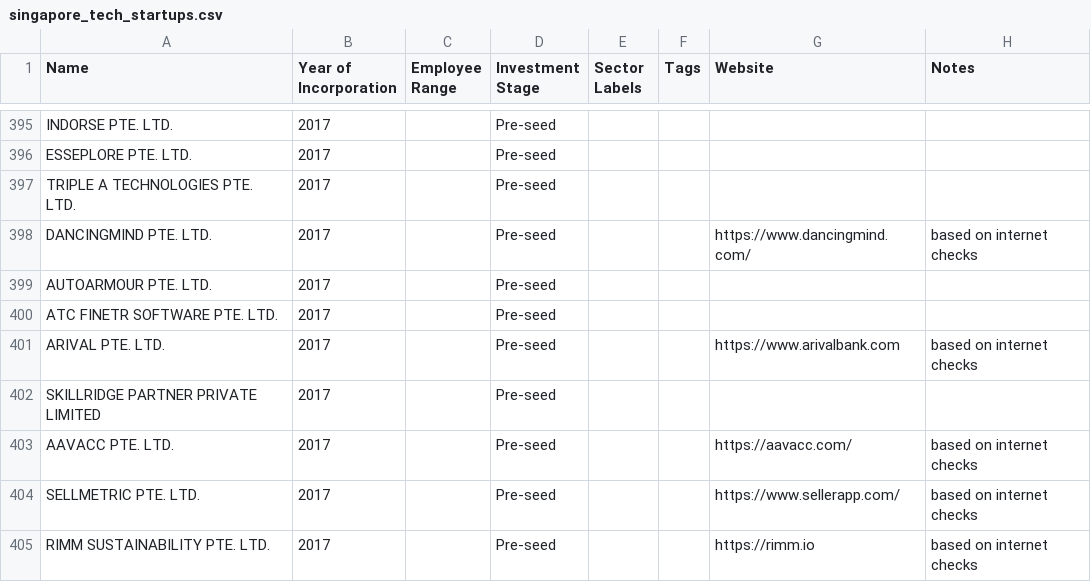
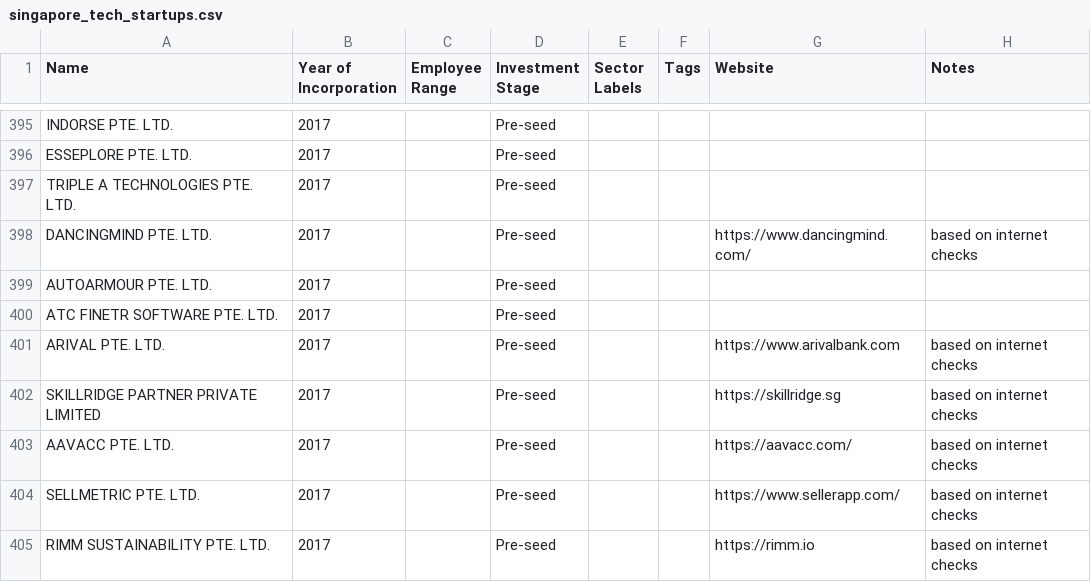
Before and after one commit to kennyeow16/tech-startup, a CSV file: singapore_tech_startups.csv, drawn as a sheet; only a part is shown, gaps mark what is left out; the diff covers the shown part only.

```diff
--- a/singapore_tech_startups.csv
+++ b/singapore_tech_startups.csv
@@ -401,3 +401,3 @@ ATC FINETR SOFTWARE PTE. LTD.,2017,,Pre-seed,,,,
 ARIVAL PTE. LTD.,2017,,Pre-seed,,,https://www.arivalbank.com,based on internet checks
-SKILLRIDGE PARTNER PRIVATE LIMITED,2017,,Pre-seed,,,,
+SKILLRIDGE PARTNER PRIVATE LIMITED,2017,,Pre-seed,,,https://skillridge.sg,based on internet checks
 AAVACC PTE. LTD.,2017,,Pre-seed,,,https://aavacc.com/,based on internet checks
```
Also changed, not shown: 79 edited cells elsewhere in this file, singapore_startups_without_website.csv.
